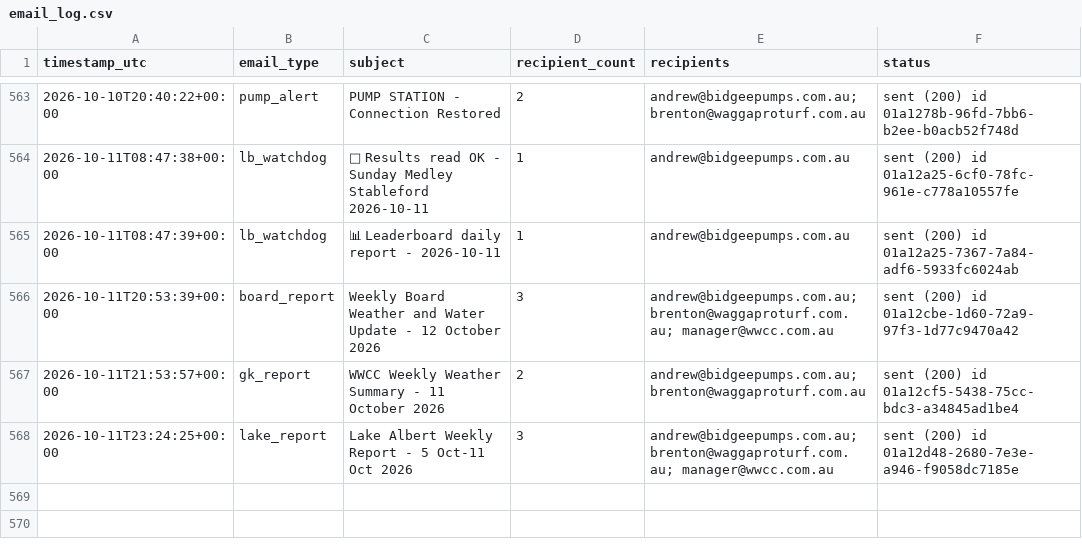
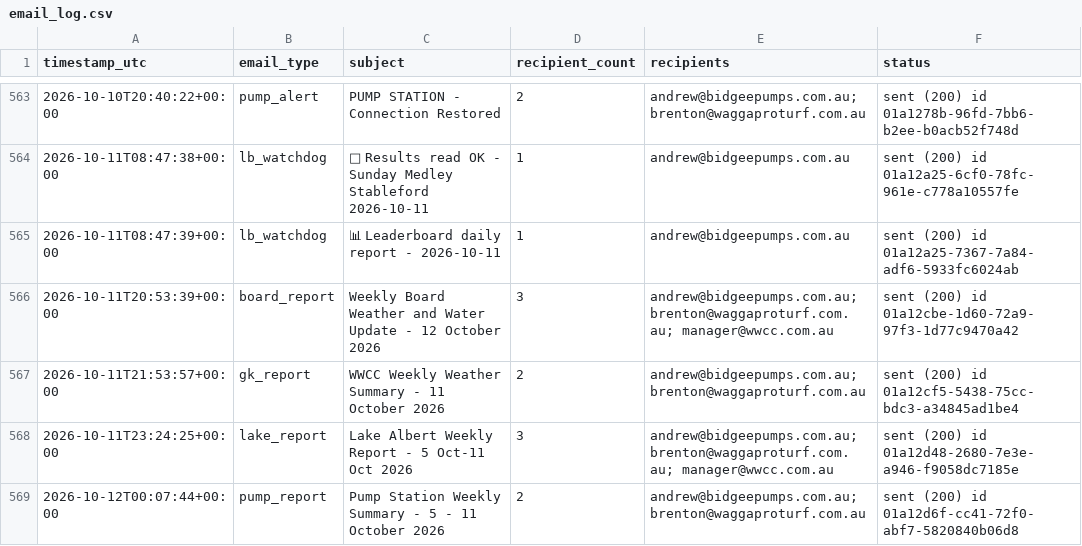
Before and after one commit to Bidgee182/wwcc-weather-page, a CSV file: data/email_log.csv, drawn as a sheet; only a part is shown, gaps mark what is left out.

Commit message:
Pump daily email log 2026-10-12

```diff
--- a/data/email_log.csv
+++ b/data/email_log.csv
@@ -570 +570,2 @@ timestamp_utc,email_type,subject,recipient_count,recipients,status
 2026-10-11T23:24:25+00:00,lake_report,Lake Albert Weekly Report - 5 Oct-11 Oct 2026,3,andrew@bidgeepumps.com.au; brenton@waggaproturf.com.au; manager@wwcc.com.au,sent (200) id 01a12d48-2680-7e3e-a946-f9058dc7185e
+2026-10-12T00:07:44+00:00,pump_report,Pump Station Weekly Summary - 5 - 11 October 2026,2,andrew@bidgeepumps.com.au; brenton@waggaproturf.com.au,sent (200) id 01a12d6f-cc41-72f0-abf7-5820840b06d8
```
